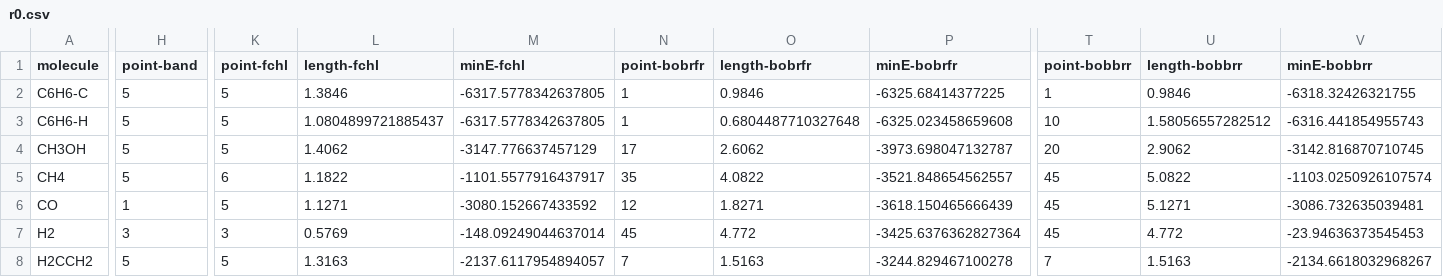
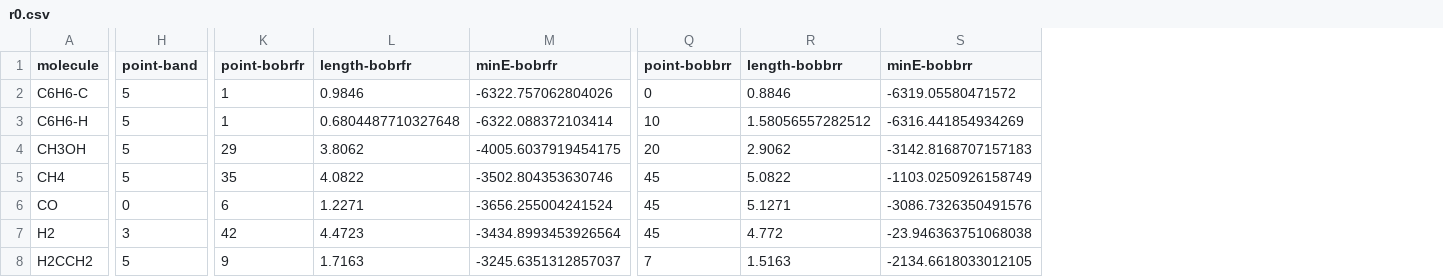
Before and after one commit to dlf57/ml-benchmark, a CSV file: data/r0.csv, drawn as a sheet; only a part is shown, gaps mark what is left out; removed rows and columns are numbered as before the commit, all else as after; the diff covers the shown part only; the diff names each change by its address in the sheet, - before the commit and + after, or states it on an @@ line.

Commit message:
updated analysis to include new molecules

```diff
--- a/data/r0.csv
+++ b/data/r0.csv
-column K (point-fchl), rows 2-8: 5 | 5 | 5 | 6 | 5 | 3 | 5
-column L (length-fchl), rows 2-8: 1.3846 | 1.0804899721885437 | 1.4062 | 1.1822 | 1.1271 | 0.5769 | 1.3163
-column M (minE-fchl), rows 2-8: -6317.5778342637805 | -6317.5778342637805 | -3147.776637457129 | -1101.5577916437917 | -3080.152667433592 | -148.09249044637014 | -2137.6117954894057
-M2 (minE-bobrfr): -6325.68414377225
+M2 (minE-bobrfr): -6322.757062804026
-Q2 (point-bobbrr): 1
+Q2 (point-bobbrr): 0
-R2 (length-bobbrr): 0.9846
+R2 (length-bobbrr): 0.8846
-S2 (minE-bobbrr): -6318.32426321755
+S2 (minE-bobbrr): -6319.05580471572
-M3 (minE-bobrfr): -6325.023458659608
+M3 (minE-bobrfr): -6322.088372103414
-S3 (minE-bobbrr): -6316.441854955743
+S3 (minE-bobbrr): -6316.441854934269
-K4 (point-bobrfr): 17
+K4 (point-bobrfr): 29
-L4 (length-bobrfr): 2.6062
+L4 (length-bobrfr): 3.8062
-M4 (minE-bobrfr): -3973.698047132787
+M4 (minE-bobrfr): -4005.6037919454175
-S4 (minE-bobbrr): -3142.816870710745
+S4 (minE-bobbrr): -3142.8168707157183
-M5 (minE-bobrfr): -3521.848654562557
+M5 (minE-bobrfr): -3502.804353630746
-S5 (minE-bobbrr): -1103.0250926107574
+S5 (minE-bobbrr): -1103.0250926158749
-H6 (point-band): 1
+H6 (point-band): 0
-K6 (point-bobrfr): 12
+K6 (point-bobrfr): 6
-L6 (length-bobrfr): 1.8271
+L6 (length-bobrfr): 1.2271
-M6 (minE-bobrfr): -3618.150465666439
+M6 (minE-bobrfr): -3656.255004241524
-S6 (minE-bobbrr): -3086.732635039481
+S6 (minE-bobbrr): -3086.7326350491576
-K7 (point-bobrfr): 45
+K7 (point-bobrfr): 42
-L7 (length-bobrfr): 4.772
+L7 (length-bobrfr): 4.4723
-M7 (minE-bobrfr): -3425.6376362827364
+M7 (minE-bobrfr): -3434.8993453926564
-S7 (minE-bobbrr): -23.94636373545453
+S7 (minE-bobbrr): -23.946363751068038
-K8 (point-bobrfr): 7
+K8 (point-bobrfr): 9
-L8 (length-bobrfr): 1.5163
+L8 (length-bobrfr): 1.7163
-M8 (minE-bobrfr): -3244.829467100278
+M8 (minE-bobrfr): -3245.6351312857037
-S8 (minE-bobbrr): -2134.6618032968267
+S8 (minE-bobbrr): -2134.6618033012105
```
Also changed, not shown: 4 added rows and 36 edited cells elsewhere in this file, 13 other files.
